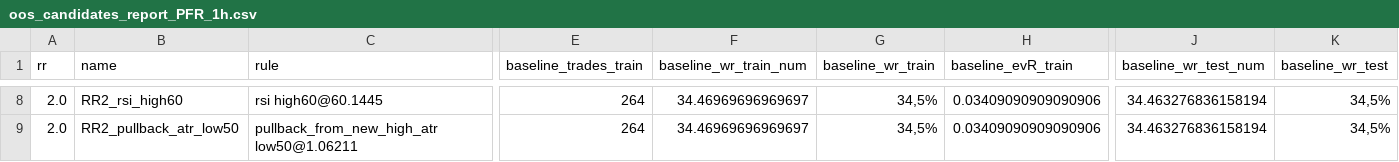
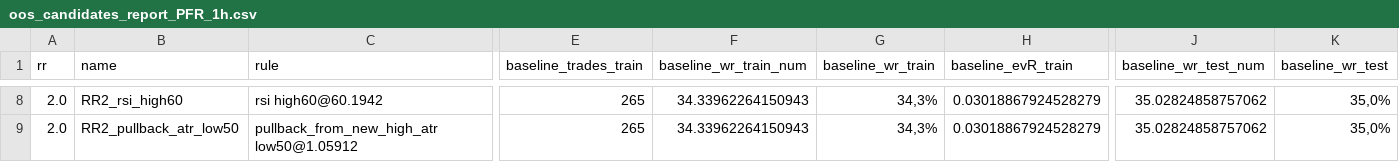
Before and after one commit to gabrielmachadogh/Backtests.v2, a CSV file: results/recommended/tf40/oos_candidates_report_PFR_1h.csv, drawn as a sheet; only a part is shown, gaps mark what is left out; the diff covers the shown part only; the diff names each change by its address in the sheet, - before the commit and + after, or states it on an @@ line.

```diff
--- a/results/recommended/tf40/oos_candidates_report_PFR_1h.csv
+++ b/results/recommended/tf40/oos_candidates_report_PFR_1h.csv
-C8 (rule): rsi high60@60.1445
+C8 (rule): rsi high60@60.1942
-E8:E9 (baseline_trades_train): 264
+E8:E9 (baseline_trades_train): 265
-F8:F9 (baseline_wr_train_num): 34.46969696969697
+F8:F9 (baseline_wr_train_num): 34.33962264150943
-G8:G9 (baseline_wr_train): 34,5%
+G8:G9 (baseline_wr_train): 34,3%
-H8:H9 (baseline_evR_train): 0.03409090909090906
+H8:H9 (baseline_evR_train): 0.03018867924528279
-J8:J9 (baseline_wr_test_num): 34.463276836158194
+J8:J9 (baseline_wr_test_num): 35.02824858757062
-K8:K9 (baseline_wr_test): 34,5%
+K8:K9 (baseline_wr_test): 35,0%
-C9 (rule): pullback_from_new_high_atr low50@1.06211
+C9 (rule): pullback_from_new_high_atr low50@1.05912
```
Also changed, not shown: 136 edited cells elsewhere in this file, results/recommended/STABILITY.csv, results/recommended/tf20/oos_candidates_report_PFR_1h.csv, 7 other files.
